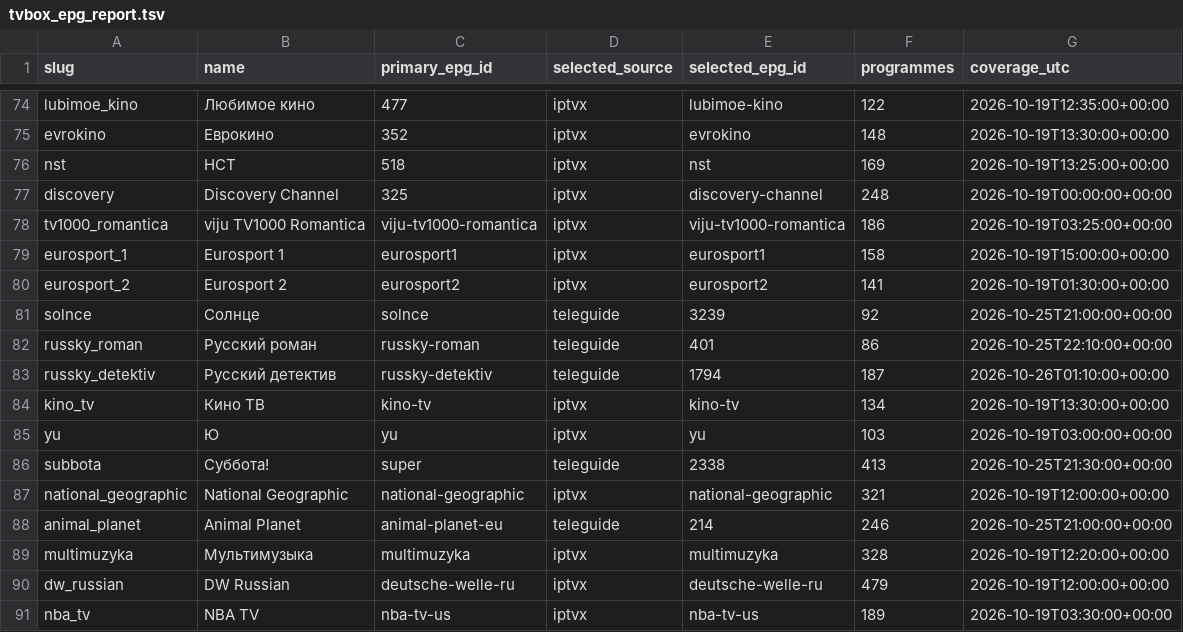
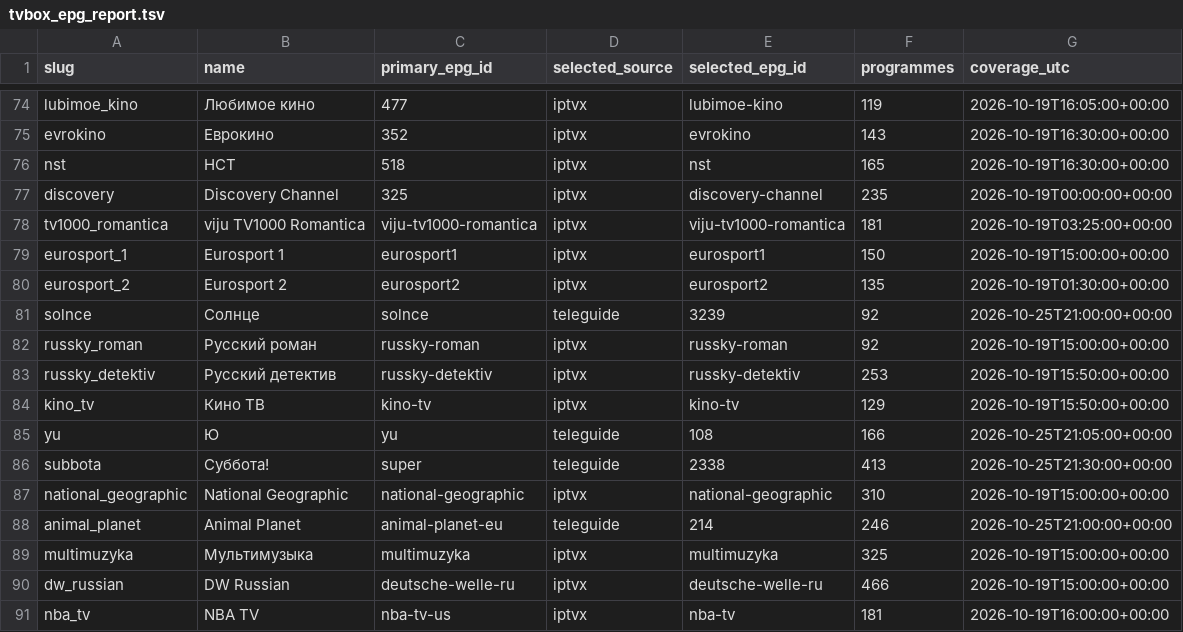
Before and after one commit to Commodo163/sys-cache-7c91, a TSV file: data/tvbox_epg_report.tsv, drawn as a sheet; only a part is shown, gaps mark what is left out; the diff covers the shown part only; the diff names each change by its address in the sheet, - before the commit and + after, or states it on an @@ line.

```diff
--- a/data/tvbox_epg_report.tsv
+++ b/data/tvbox_epg_report.tsv
-F74 (programmes): 122
+F74 (programmes): 119
-G74 (coverage_utc): 2026-10-19T12:35:00+00:00
+G74 (coverage_utc): 2026-10-19T16:05:00+00:00
-F75 (programmes): 148
+F75 (programmes): 143
-G75 (coverage_utc): 2026-10-19T13:30:00+00:00
+G75 (coverage_utc): 2026-10-19T16:30:00+00:00
-F76 (programmes): 169
+F76 (programmes): 165
-G76 (coverage_utc): 2026-10-19T13:25:00+00:00
+G76 (coverage_utc): 2026-10-19T16:30:00+00:00
-F77 (programmes): 248
+F77 (programmes): 235
-F78 (programmes): 186
+F78 (programmes): 181
-F79 (programmes): 158
+F79 (programmes): 150
-F80 (programmes): 141
+F80 (programmes): 135
-D82:D83 (selected_source): teleguide
+D82:D83 (selected_source): iptvx
-E82 (selected_epg_id): 401
+E82 (selected_epg_id): russky-roman
-F82 (programmes): 86
+F82 (programmes): 92
-G82 (coverage_utc): 2026-10-25T22:10:00+00:00
+G82 (coverage_utc): 2026-10-19T15:00:00+00:00
-E83 (selected_epg_id): 1794
+E83 (selected_epg_id): russky-detektiv
-F83 (programmes): 187
+F83 (programmes): 253
-G83 (coverage_utc): 2026-10-26T01:10:00+00:00
+G83 (coverage_utc): 2026-10-19T15:50:00+00:00
-F84 (programmes): 134
+F84 (programmes): 129
-G84 (coverage_utc): 2026-10-19T13:30:00+00:00
+G84 (coverage_utc): 2026-10-19T15:50:00+00:00
-D85 (selected_source): iptvx
+D85 (selected_source): teleguide
-E85 (selected_epg_id): yu
+E85 (selected_epg_id): 108
-F85 (programmes): 103
+F85 (programmes): 166
-G85 (coverage_utc): 2026-10-19T03:00:00+00:00
+G85 (coverage_utc): 2026-10-25T21:05:00+00:00
-F87 (programmes): 321
+F87 (programmes): 310
-G87 (coverage_utc): 2026-10-19T12:00:00+00:00
+G87 (coverage_utc): 2026-10-19T15:00:00+00:00
-F89 (programmes): 328
+F89 (programmes): 325
-G89 (coverage_utc): 2026-10-19T12:20:00+00:00
+G89 (coverage_utc): 2026-10-19T15:00:00+00:00
-F90 (programmes): 479
+F90 (programmes): 466
-G90 (coverage_utc): 2026-10-19T12:00:00+00:00
+G90 (coverage_utc): 2026-10-19T15:00:00+00:00
-E91 (selected_epg_id): nba-tv-us
+E91 (selected_epg_id): nba-tv
-F91 (programmes): 189
+F91 (programmes): 181
-G91 (coverage_utc): 2026-10-19T03:30:00+00:00
+G91 (coverage_utc): 2026-10-19T16:00:00+00:00
```
Also changed, not shown: 113 edited cells elsewhere in this file, 3 other files.
